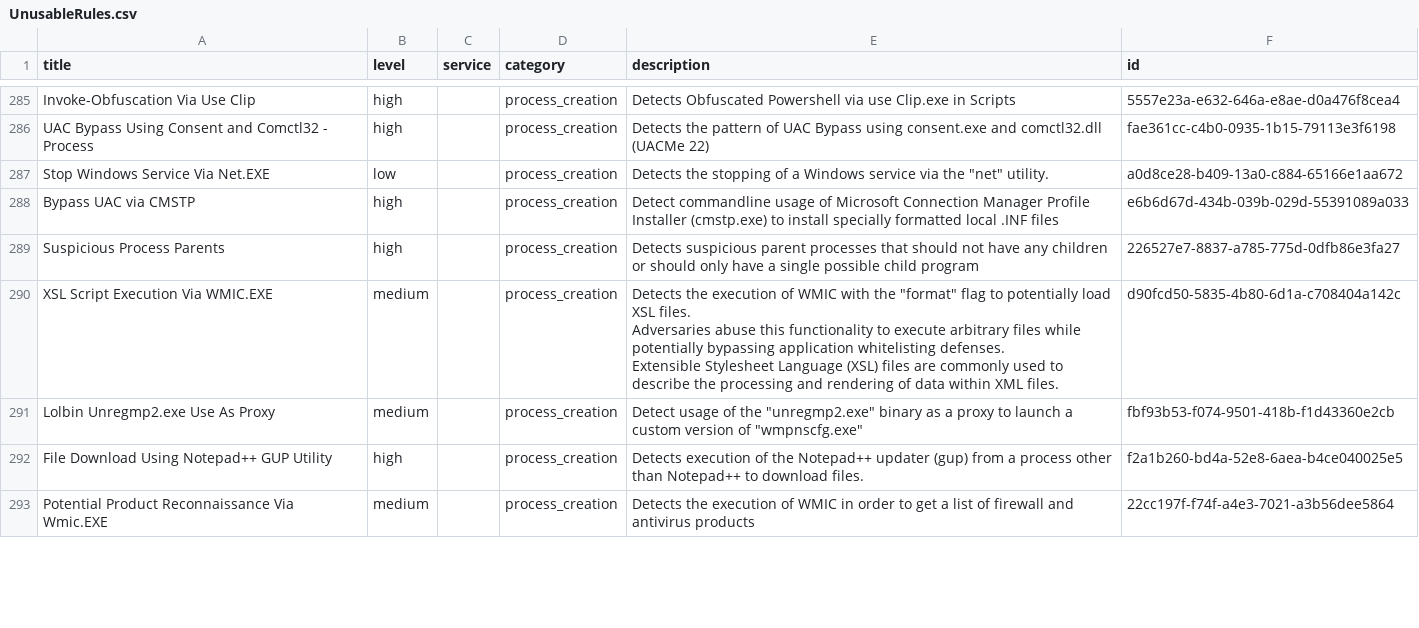
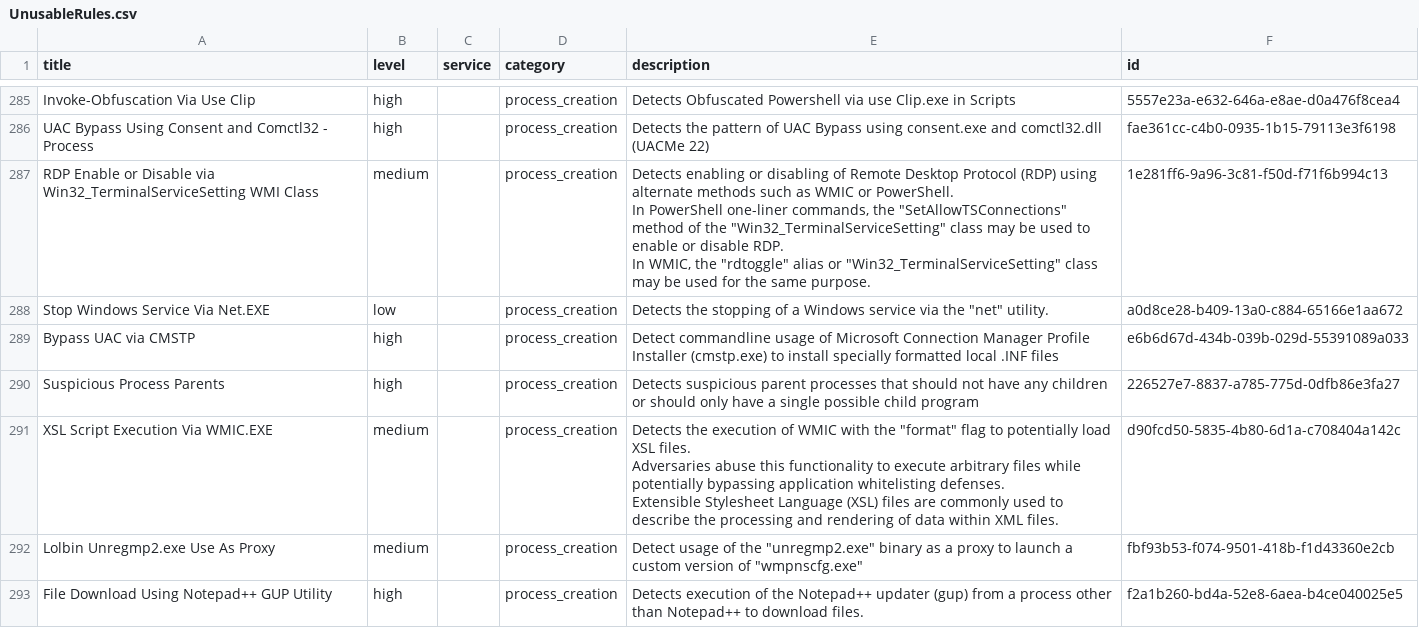
Before and after one commit to Yamato-Security/EventLog-Baseline-Guide, a CSV file: data/Windows_Default/UnusableRules.csv, drawn as a sheet; only a part is shown, gaps mark what is left out; the shorter side is filled out with more unchanged rows; ↵ is a line break in a cell; the diff covers the shown part only; the diff names each change by its address in the sheet, - before the commit and + after, or states it on an @@ line.

```diff
--- a/data/Windows_Default/UnusableRules.csv
+++ b/data/Windows_Default/UnusableRules.csv
+row 287: RDP Enable or Disable via Win32_TerminalServiceSetting WMI Class | medium |  | process_creation | Detects enabling or disabling of Remote Desktop Protocol (RDP) using alternate methods such as WMIC or PowerShell. ↵ In PowerShell one-liner commands, the "SetAllowTSConnections" method of the "Win32_TerminalServiceSetting" class may be used to enable or disable RDP. ↵ In WMIC, the "rdtoggle" alias or "Win32_TerminalServiceSetting" class may be used for the same purpose. | 1e281ff6-9a96-3c81-f50d-f71f6b994c13
```
Also changed, not shown: 5 added rows elsewhere in this file, data/Windows_Default/UsableRules.csv, data/Windows_Default/WELA-Audit-Result.csv.
